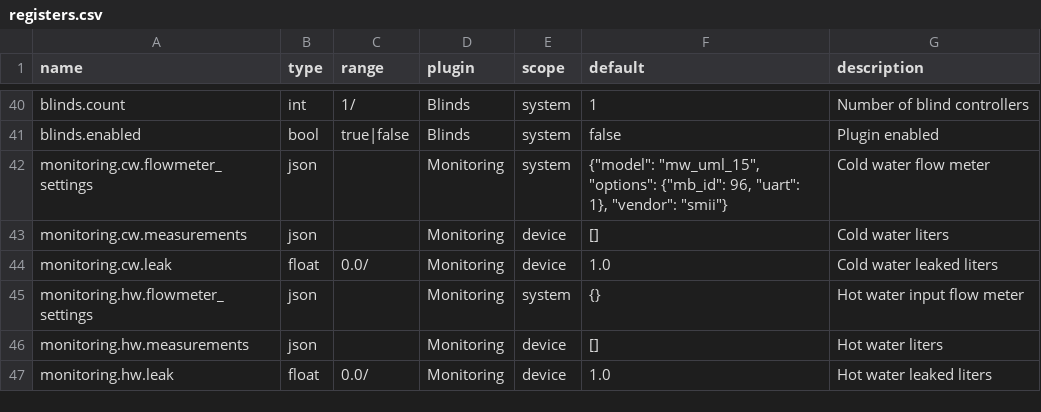
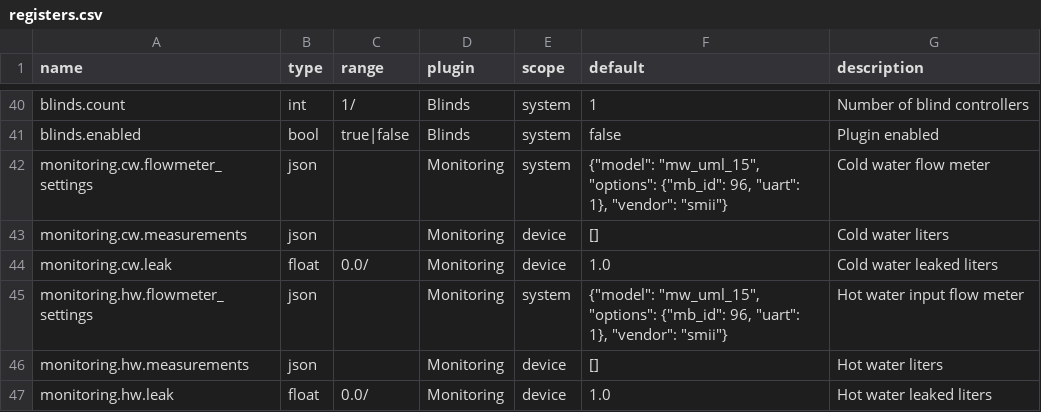
Before and after one commit to bgerp/ztm, a CSV file: registers.csv, drawn as a sheet; only a part is shown, gaps mark what is left out; the diff covers the shown part only.

```diff
--- a/registers.csv
+++ b/registers.csv
@@ -44,3 +44,3 @@
 "monitoring.cw.leak","float","0.0/","Monitoring","device",1.0,"Cold water leaked liters"
-"monitoring.hw.flowmeter_settings","json","","Monitoring","system","{}","Hot water input flow meter"
+"monitoring.hw.flowmeter_settings","json","","Monitoring","system","{""model"": ""mw_uml_15"", ""options"": {""mb_id"": 96, ""uart"": 1}, ""vendor"": ""smii""}","Hot water input flow meter"
 "monitoring.hw.measurements","json","","Monitoring","device","[]","Hot water liters"
```
Also changed, not shown: 24 added rows, 6 removed rows and 3 edited cells elsewhere in this file, 1 other file.
